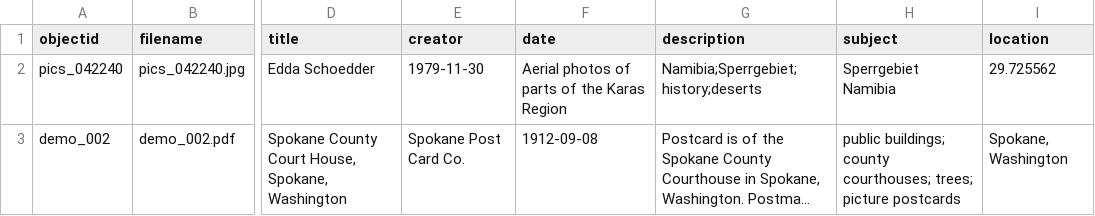
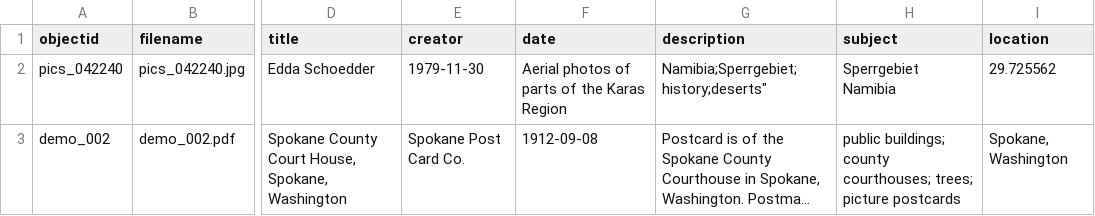
Before and after one commit to etanus11/sperrgebiet_new, a CSV file: _data/demo-metadata.csv, drawn as a sheet; only a part is shown, gaps mark what is left out; long unchanged cells end in …; the diff names each change by its address in the sheet, - before the commit and + after, or states it on an @@ line.

Commit message:
Update demo-metadata.csv

```diff
--- a/_data/demo-metadata.csv
+++ b/_data/demo-metadata.csv
-G2 (description): Namibia;Sperrgebiet;history;deserts
+G2 (description): Namibia;Sperrgebiet;history;deserts"
```
